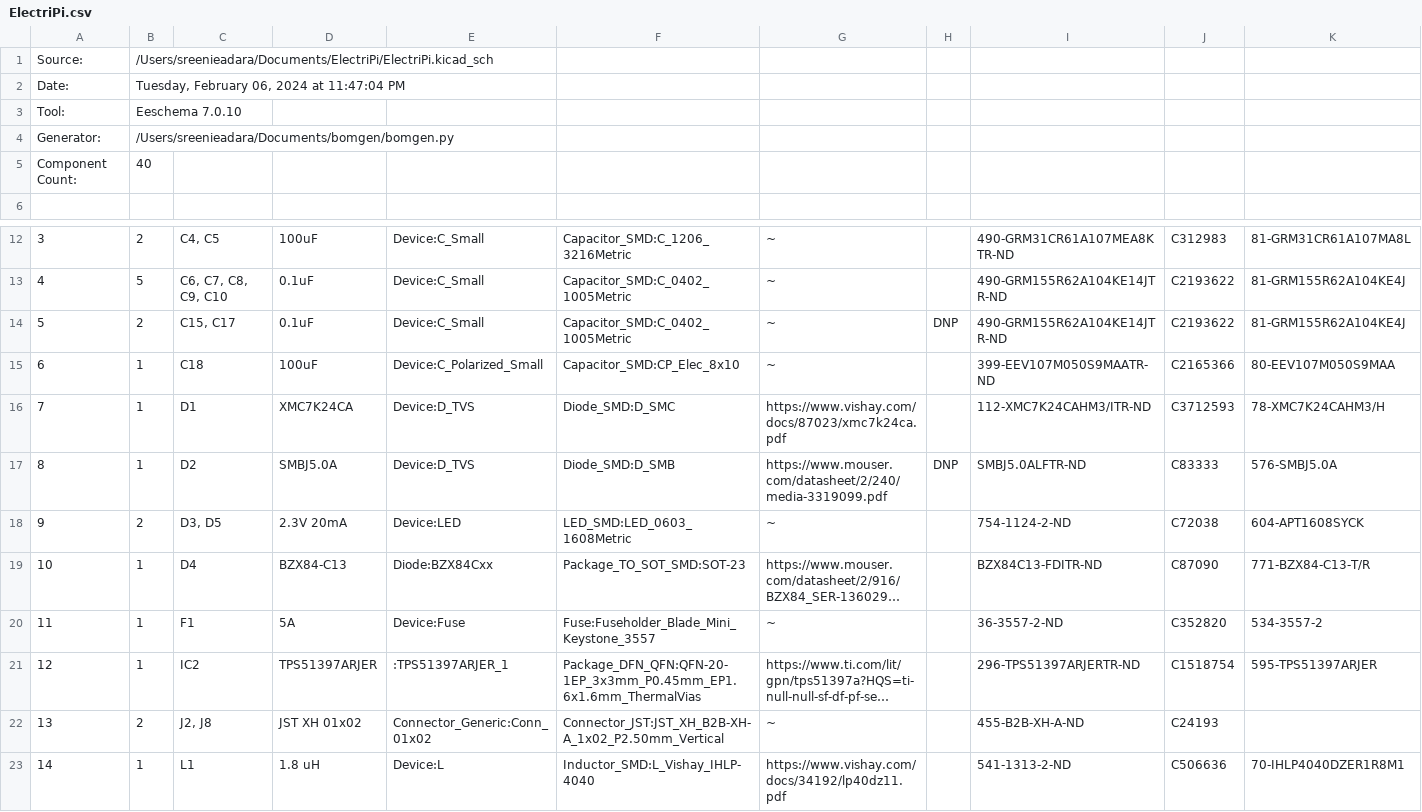
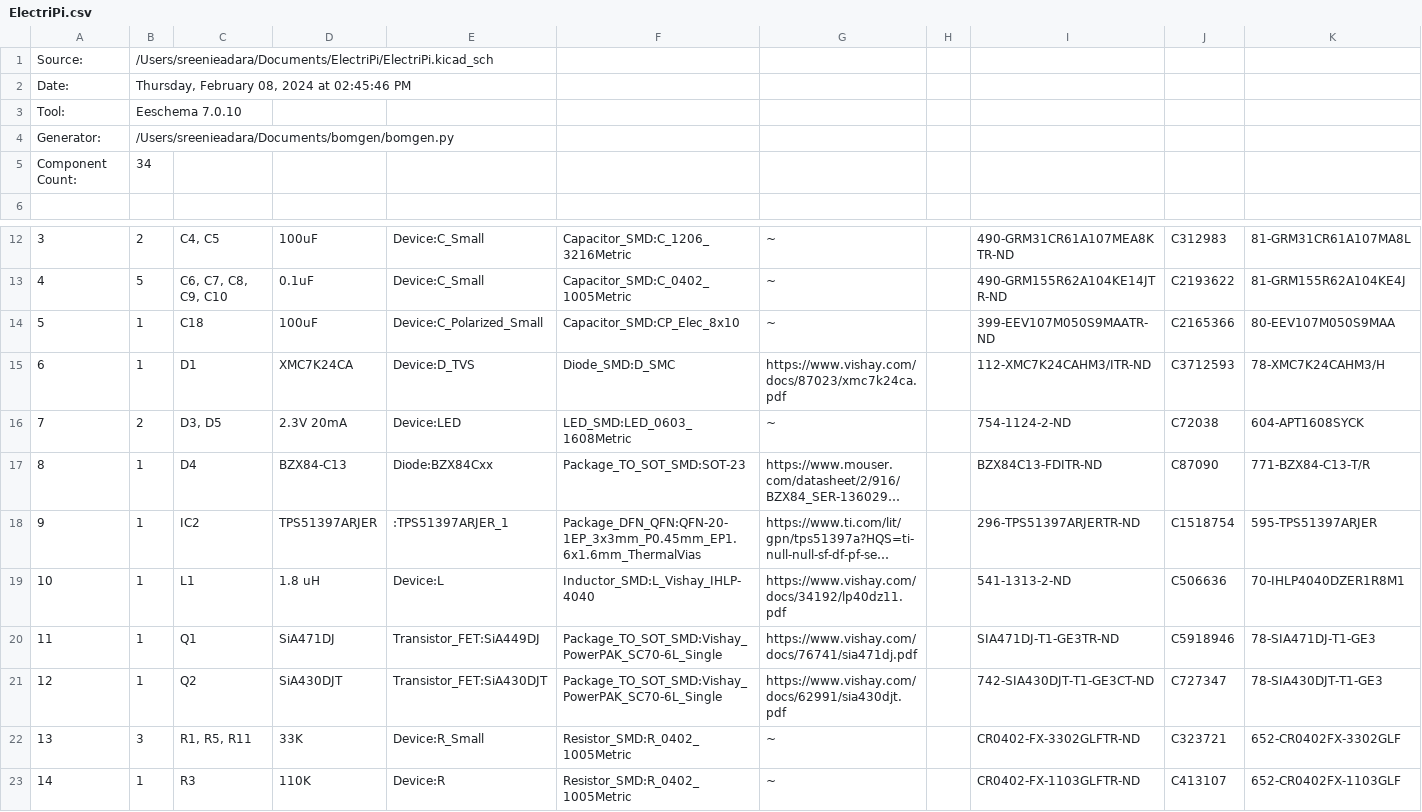
Before and after one commit to SreeniEadara/ElectriPi, a CSV file: assembly/ElectriPi.csv, drawn as a sheet; only a part is shown, gaps mark what is left out; the shorter side is filled out with more unchanged rows; long unchanged cells end in …; removed rows and columns are numbered as before the commit, all else as after; the diff names each change by its address in the sheet, - before the commit and + after, or states it on an @@ line.

```diff
--- a/assembly/ElectriPi.csv
+++ b/assembly/ElectriPi.csv
-B2: Tuesday, February 06, 2024 at 11:47:04 PM
+B2: Thursday, February 08, 2024 at 02:45:46 PM
-B5: 40
+B5: 34
-row 14: 5 | 2 | C15, C17 | 0.1uF | Device:C_Small | Capacitor_SMD:C_0402_1005Metric | ~ | DNP | 490-GRM155R62A104KE14JTR-ND | C2193622 | 81-GRM155R62A104KE4J
@@ column A renumbered from row 14 down @@
-row 17: 8 | 1 | D2 | SMBJ5.0A | Device:D_TVS | Diode_SMD:D_SMB | https://www.mouser.com/datasheet/2/240/media-3319099.pdf | DNP | SMBJ5.0ALFTR-ND | C83333 | 576-SMBJ5.0A
-row 20: 11 | 1 | F1 | 5A | Device:Fuse | Fuse:Fuseholder_Blade_Mini_Keystone_3557 | ~ |  | 36-3557-2-ND | C352820 | 534-3557-2
-row 22: 13 | 2 | J2, J8 | JST XH 01x02 | Connector_Generic:Conn_01x02 | Connector_JST:JST_XH_B2B-XH-A_1x02_P2.50mm_Vertical | ~ |  | 455-B2B-XH-A-ND | C24193
```
Also changed, not shown: 3 other files.
